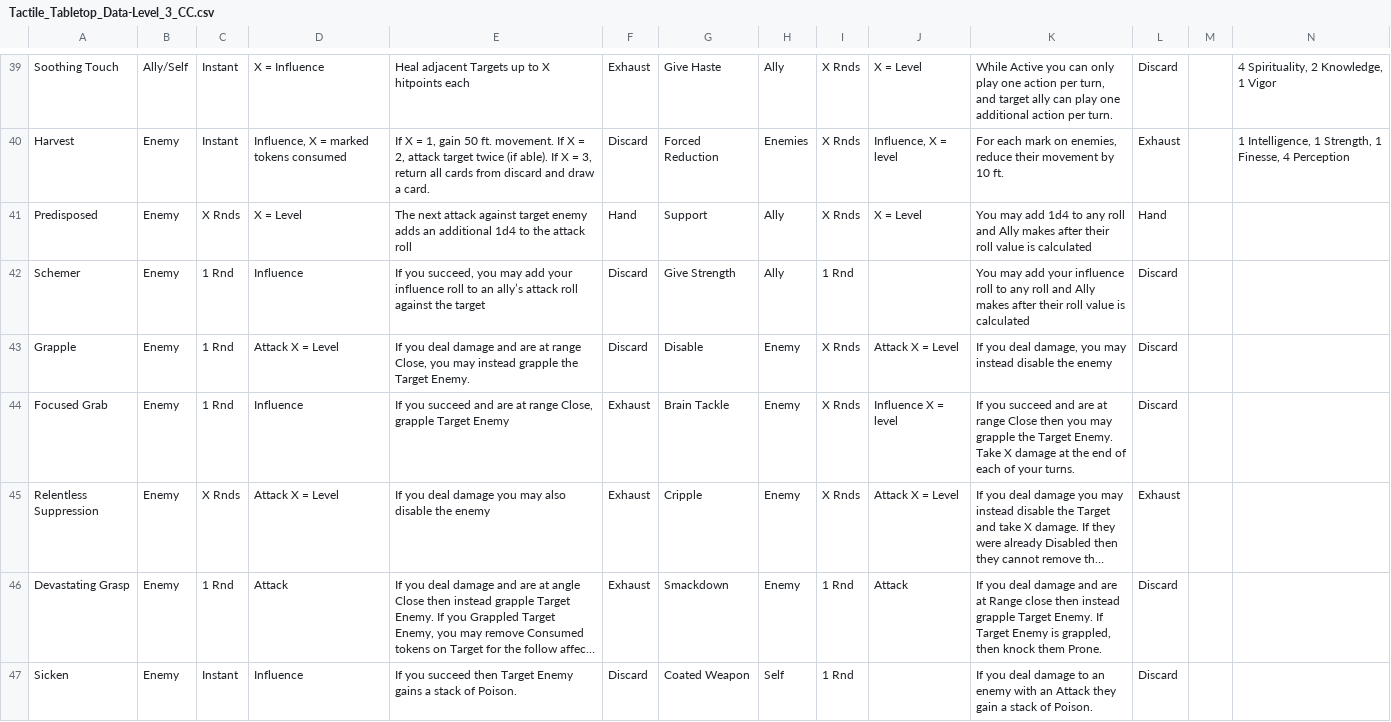
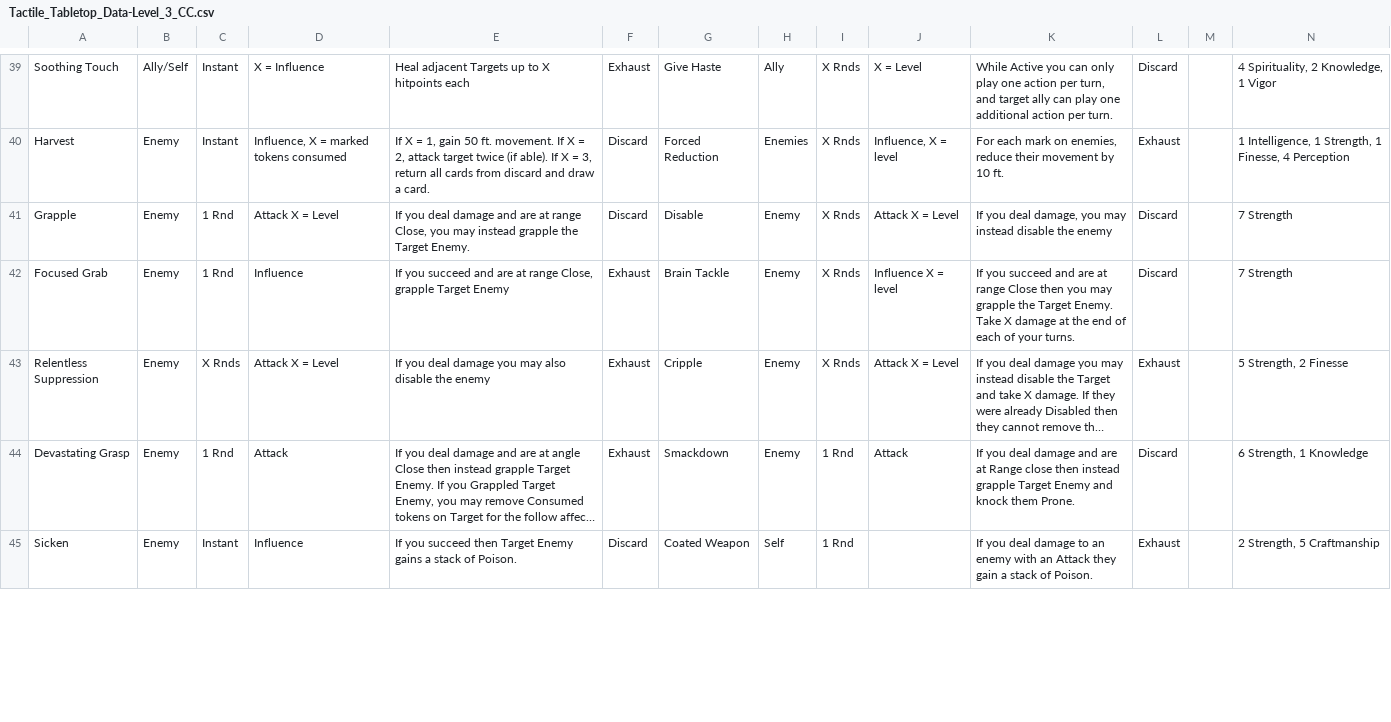
Before and after one commit to isabella232/TableTopRolePlaying_Squib, a CSV file: tactile_tabletop/Character Cards/Tactile_Tabletop_Data-Level_3_CC.csv, drawn as a sheet; only a part is shown, gaps mark what is left out; long unchanged cells end in …; removed rows and columns are numbered as before the commit, all else as after; rows hold the shown columns only; the diff covers the shown part only; the diff names each change by its address in the sheet, - before the commit and + after, or states it on an @@ line.

Commit message:
defining more stat stuff (grapple, disable, poison), changing stat runs (poison now does damage), notes at hte end. got stats down for new level 3 cards, with some rewording

```diff
--- a/tactile_tabletop/Character Cards/Tactile_Tabletop_Data-Level_3_CC.csv
+++ b/tactile_tabletop/Character Cards/Tactile_Tabletop_Data-Level_3_CC.csv
-row 41: Predisposed | Enemy | X Rnds | X = Level | The next attack against target enemy adds an additional 1d4 to the attack roll | Hand | Support | Ally | X Rnds | X = Level | You may add 1d4 to any roll and Ally makes after their roll value is calculated | Hand
-row 42: Schemer | Enemy | 1 Rnd | Influence | If you succeed, you may add your influence roll to an ally’s attack roll against the target | Discard | Give Strength | Ally | 1 Rnd |  | You may add your influence roll to any roll and Ally makes after their roll value is calculated | Discard
-N41:N42: (empty)
+N41:N42: 7 Strength
-N43: (empty)
+N43: 5 Strength, 2 Finesse
-K44: …grapple Target Enemy. If Target Enemy is grappled, then knock them…
+K44: …grapple Target Enemy and knock them…
-N44: (empty)
+N44: 6 Strength, 1 Knowledge
-L45: Discard
+L45: Exhaust
-N45: (empty)
+N45: 2 Strength, 5 Craftmanship
```
Also changed, not shown: 26 edited cells elsewhere in this file, 1 other file.
